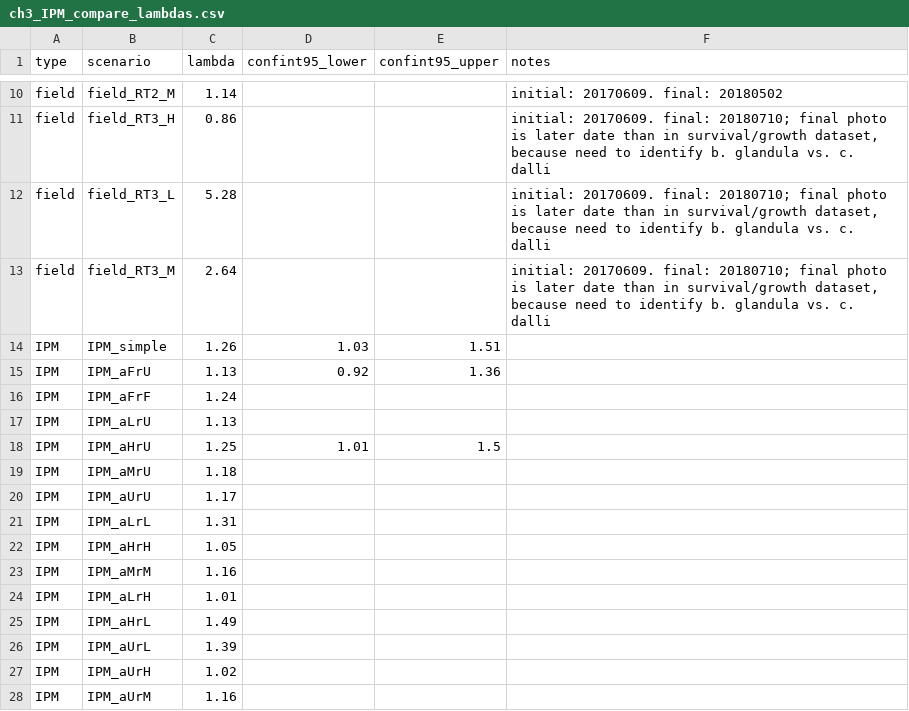
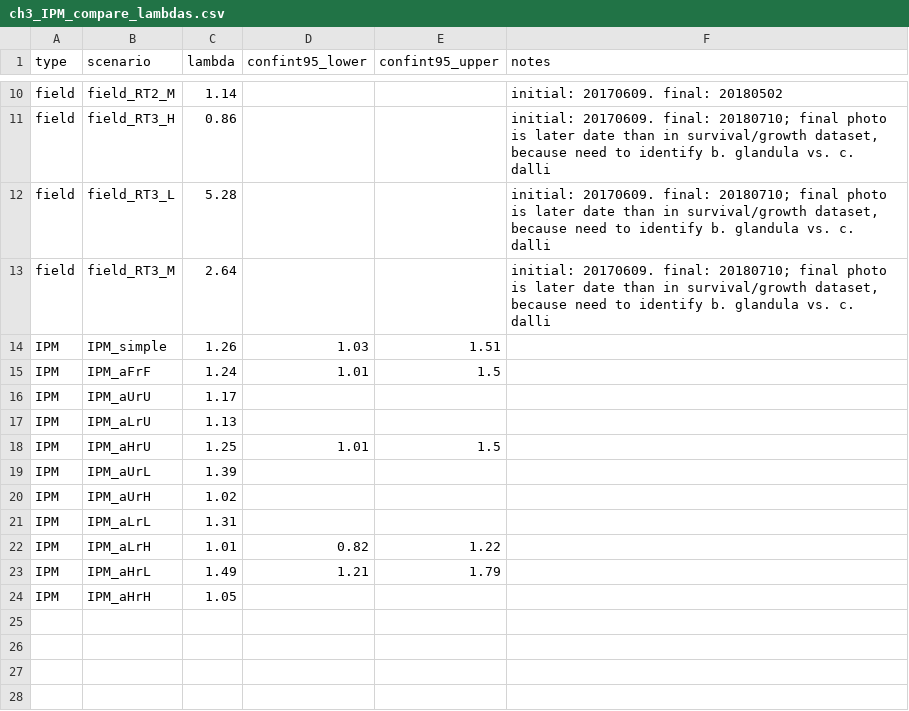
Before and after one commit to willking2/barnacle-IPM, a CSV file: ch3_IPM_compare_lambdas.csv, drawn as a sheet; only a part is shown, gaps mark what is left out.

Commit message:
re order and clean up

```diff
--- a/ch3_IPM_compare_lambdas.csv
+++ b/ch3_IPM_compare_lambdas.csv
@@ -14,15 +14,11 @@ field,field_RT3_M,2.64,,,"initial: 20170609. final: 20180710; final photo is lat
 IPM,IPM_simple,1.26,1.03,1.51,
-IPM,IPM_aFrU,1.13,0.92,1.36,
-IPM,IPM_aFrF,1.24,,,
+IPM,IPM_aFrF,1.24,1.01,1.5,
+IPM,IPM_aUrU,1.17,,,
 IPM,IPM_aLrU,1.13,,,
 IPM,IPM_aHrU,1.25,1.01,1.5,
-IPM,IPM_aMrU,1.18,,,
-IPM,IPM_aUrU,1.17,,,
-IPM,IPM_aLrL,1.31,,,
-IPM,IPM_aHrH,1.05,,,
-IPM,IPM_aMrM,1.16,,,
-IPM,IPM_aLrH,1.01,,,
-IPM,IPM_aHrL,1.49,,,
 IPM,IPM_aUrL,1.39,,,
 IPM,IPM_aUrH,1.02,,,
-IPM,IPM_aUrM,1.16,,,
+IPM,IPM_aLrL,1.31,,,
+IPM,IPM_aLrH,1.01,0.82,1.22,
+IPM,IPM_aHrL,1.49,1.21,1.79,
+IPM,IPM_aHrH,1.05,,,
```
